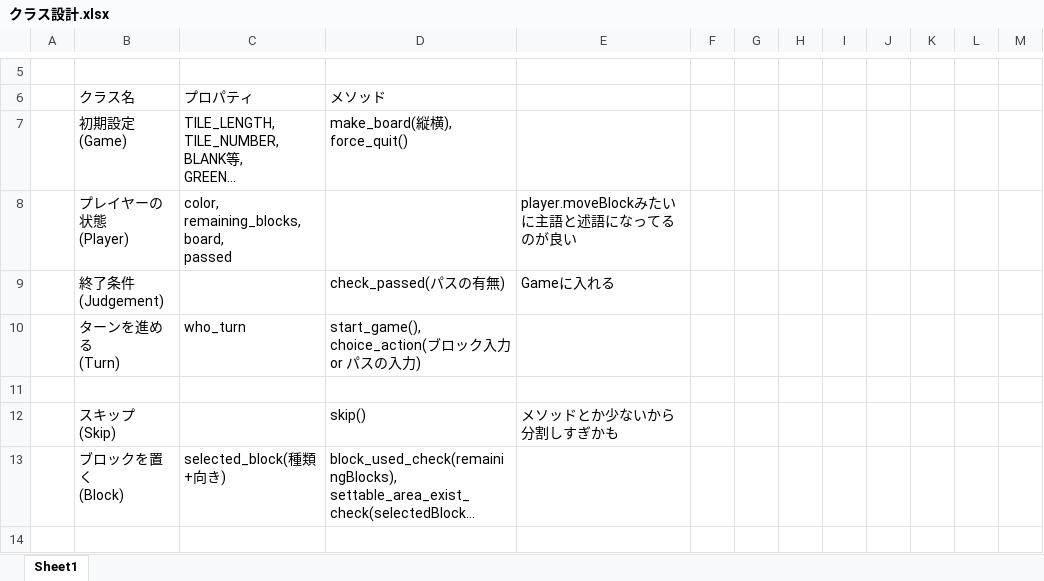
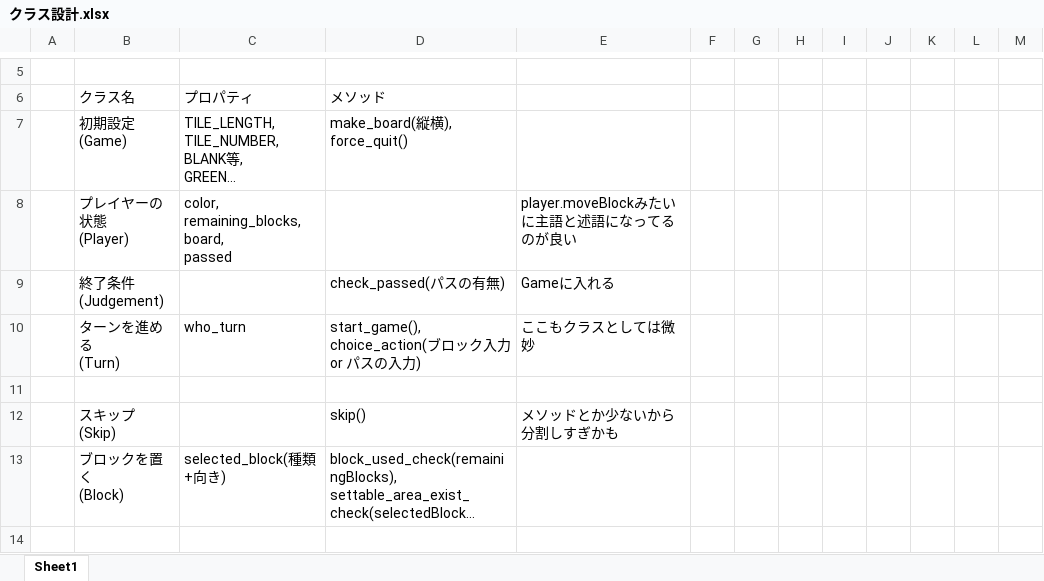
Before and after one commit to jonpili/KomatsuBlokus, an Excel workbook: クラス設計.xlsx, sheet Sheet1, drawn as a sheet; only a part is shown, gaps mark what is left out; long unchanged cells end in …; values as stored, in another font and other column widths than the file's, no borders; the diff names each change by its address in the sheet, - before the commit and + after, or states it on an @@ line.

Commit message:
追記

```diff
--- a/クラス設計.xlsx (sheet Sheet1)
+++ b/クラス設計.xlsx (sheet Sheet1)
-E10: (empty)
+E10: ここもクラスとしては微妙
```
